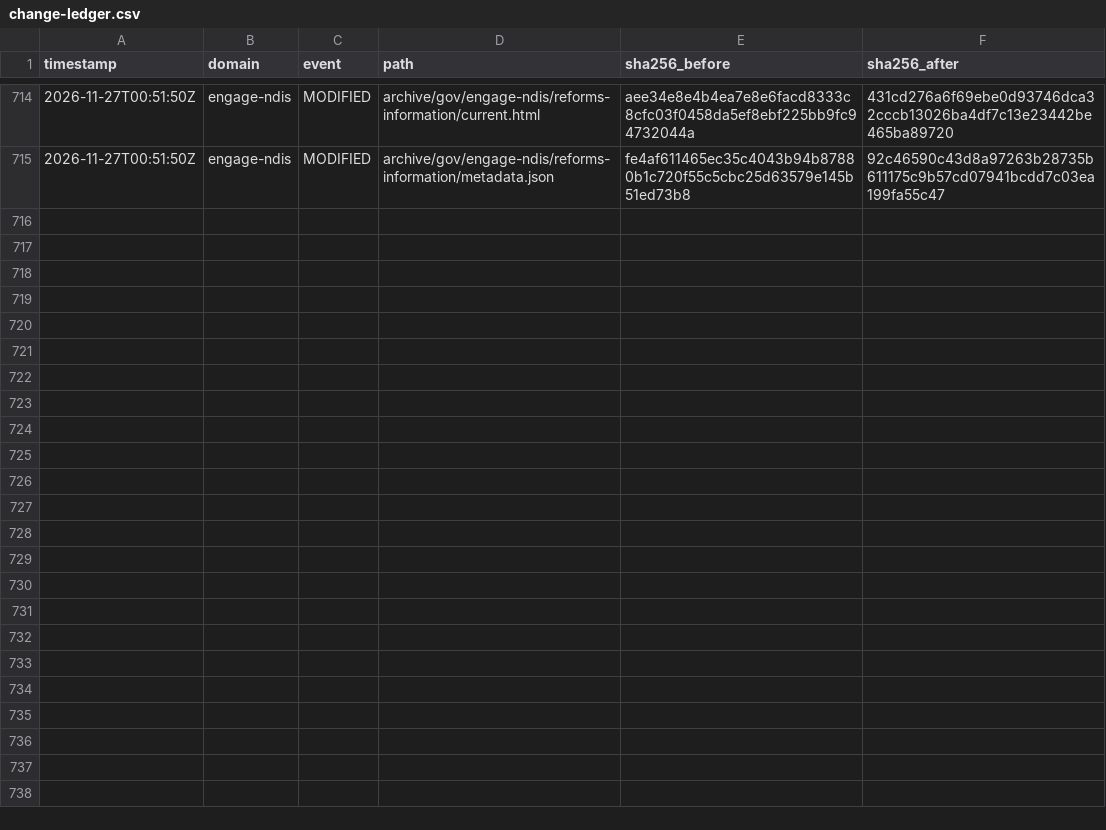
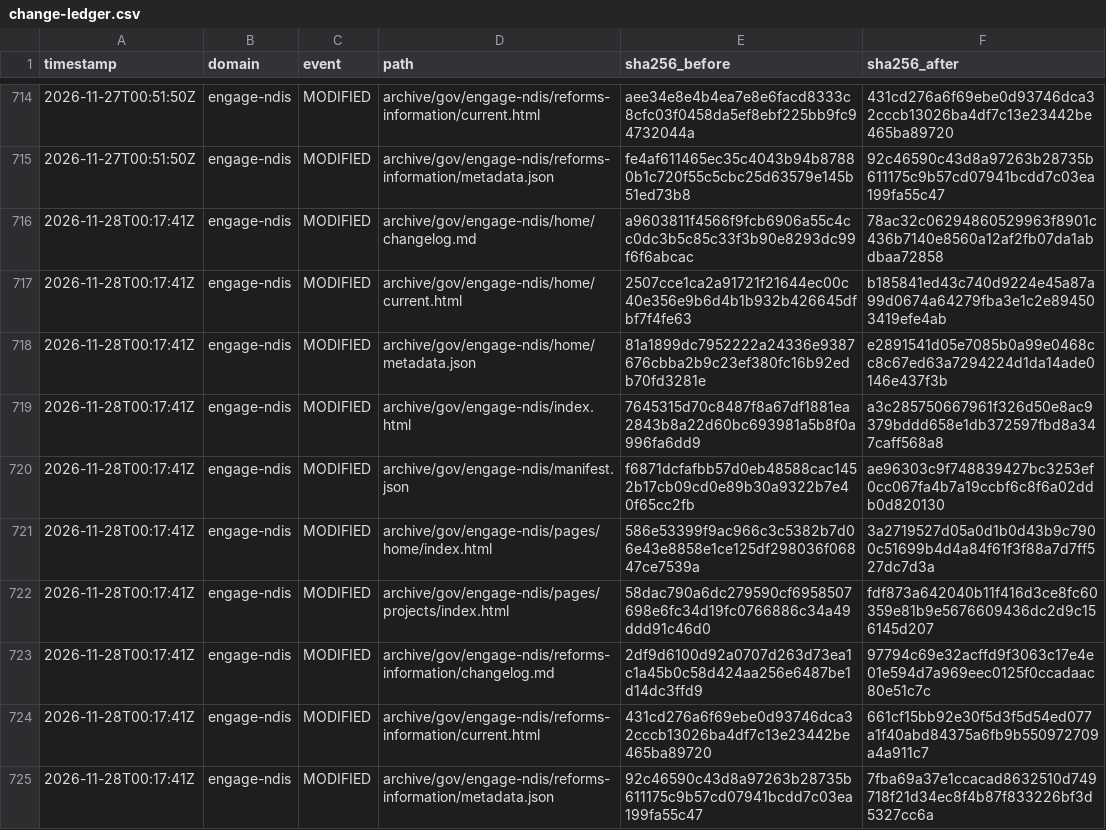
Before and after one commit to myNDISwiki/MyNDIS, a CSV file: archive/reports/engage-ndis/change-ledger.csv, drawn as a sheet; only a part is shown, gaps mark what is left out; the diff names each change by its address in the sheet, - before the commit and + after, or states it on an @@ line.

```diff
--- a/archive/reports/engage-ndis/change-ledger.csv
+++ b/archive/reports/engage-ndis/change-ledger.csv
+row 716: 2026-11-28T00:17:41Z | engage-ndis | MODIFIED | archive/gov/engage-ndis/home/changelog.md | a9603811f4566f9fcb6906a55c4cc0dc3b5c85c33f3b90e8293dc99f6f6abcac | 78ac32c06294860529963f8901c436b7140e8560a12af2fb07da1abdbaa72858
+row 717: 2026-11-28T00:17:41Z | engage-ndis | MODIFIED | archive/gov/engage-ndis/home/current.html | 2507cce1ca2a91721f21644ec00c40e356e9b6d4b1b932b426645dfbf7f4fe63 | b185841ed43c740d9224e45a87a99d0674a64279fba3e1c2e894503419efe4ab
+row 718: 2026-11-28T00:17:41Z | engage-ndis | MODIFIED | archive/gov/engage-ndis/home/metadata.json | 81a1899dc7952222a24336e9387676cbba2b9c23ef380fc16b92edb70fd3281e | e2891541d05e7085b0a99e0468cc8c67ed63a7294224d1da14ade0146e437f3b
+row 719: 2026-11-28T00:17:41Z | engage-ndis | MODIFIED | archive/gov/engage-ndis/index.html | 7645315d70c8487f8a67df1881ea2843b8a22d60bc693981a5b8f0a996fa6dd9 | a3c285750667961f326d50e8ac9379bddd658e1db372597fbd8a347caff568a8
+row 720: 2026-11-28T00:17:41Z | engage-ndis | MODIFIED | archive/gov/engage-ndis/manifest.json | f6871dcfafbb57d0eb48588cac1452b17cb09cd0e89b30a9322b7e40f65cc2fb | ae96303c9f748839427bc3253ef0cc067fa4b7a19ccbf6c8f6a02ddb0d820130
+row 721: 2026-11-28T00:17:41Z | engage-ndis | MODIFIED | archive/gov/engage-ndis/pages/home/index.html | 586e53399f9ac966c3c5382b7d06e43e8858e1ce125df298036f06847ce7539a | 3a2719527d05a0d1b0d43b9c7900c51699b4d4a84f61f3f88a7d7ff527dc7d3a
+row 722: 2026-11-28T00:17:41Z | engage-ndis | MODIFIED | archive/gov/engage-ndis/pages/projects/index.html | 58dac790a6dc279590cf6958507698e6fc34d19fc0766886c34a49ddd91c46d0 | fdf873a642040b11f416d3ce8fc60359e81b9e5676609436dc2d9c156145d207
+row 723: 2026-11-28T00:17:41Z | engage-ndis | MODIFIED | archive/gov/engage-ndis/reforms-information/changelog.md | 2df9d6100d92a0707d263d73ea1c1a45b0c58d424aa256e6487be1d14dc3ffd9 | 97794c69e32acffd9f3063c17e4e01e594d7a969eec0125f0ccadaac80e51c7c
+row 724: 2026-11-28T00:17:41Z | engage-ndis | MODIFIED | archive/gov/engage-ndis/reforms-information/current.html | 431cd276a6f69ebe0d93746dca32cccb13026ba4df7c13e23442be465ba89720 | 661cf15bb92e30f5d3f5d54ed077a1f40abd84375a6fb9b550972709a4a911c7
+row 725: 2026-11-28T00:17:41Z | engage-ndis | MODIFIED | archive/gov/engage-ndis/reforms-information/metadata.json | 92c46590c43d8a97263b28735b611175c9b57cd07941bcdd7c03ea199fa55c47 | 7fba69a37e1ccacad8632510d749718f21d34ec8f4b87f833226bf3d5327cc6a
```
Also changed, not shown: archive/reports/aph/change-ledger.csv, archive/reports/ndia/change-ledger.csv, 43 other files.
